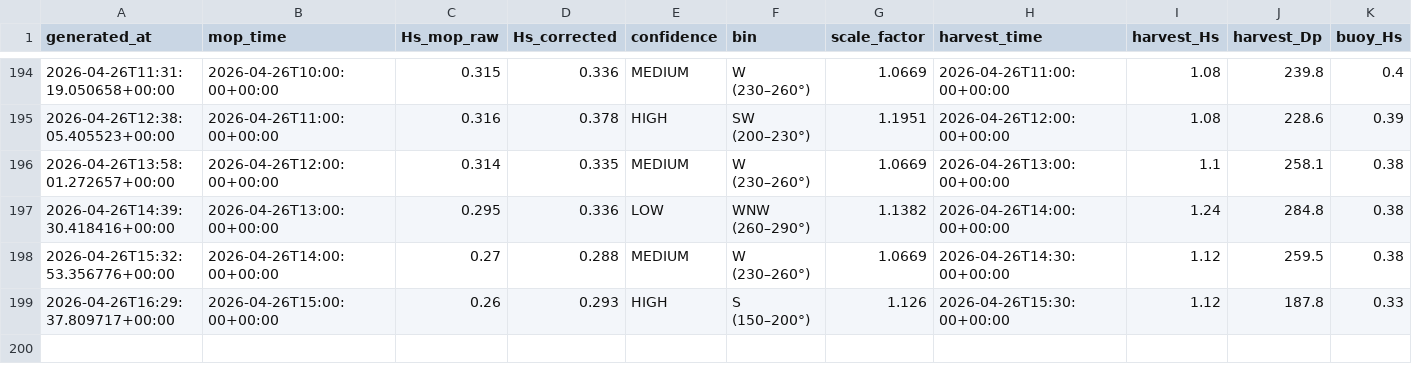
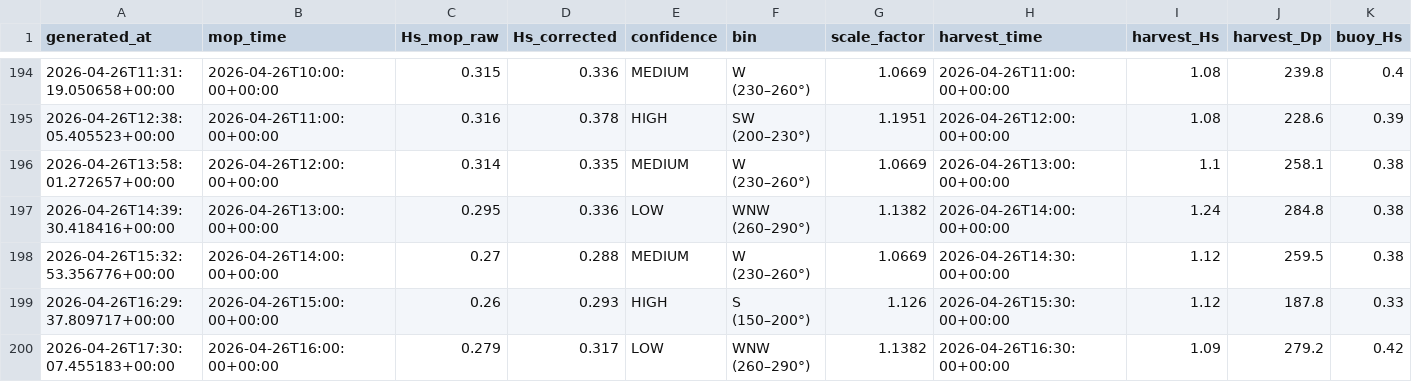
Before and after one commit to aadhavr/campus-point-waves, a CSV file: forecast_log.csv, drawn as a sheet; only a part is shown, gaps mark what is left out; rows hold the shown columns only; the diff names each change by its address in the sheet, - before the commit and + after, or states it on an @@ line.

```diff
--- a/forecast_log.csv
+++ b/forecast_log.csv
+row 200: 2026-04-26T17:30:07.455183+00:00 | 2026-04-26T16:00:00+00:00 | 0.279 | 0.317 | LOW | WNW (260–290°) | 1.1382 | 2026-04-26T16:30:00+00:00 | 1.09 | 279.2 | 0.42
```
Also changed, not shown: 1 other file.
